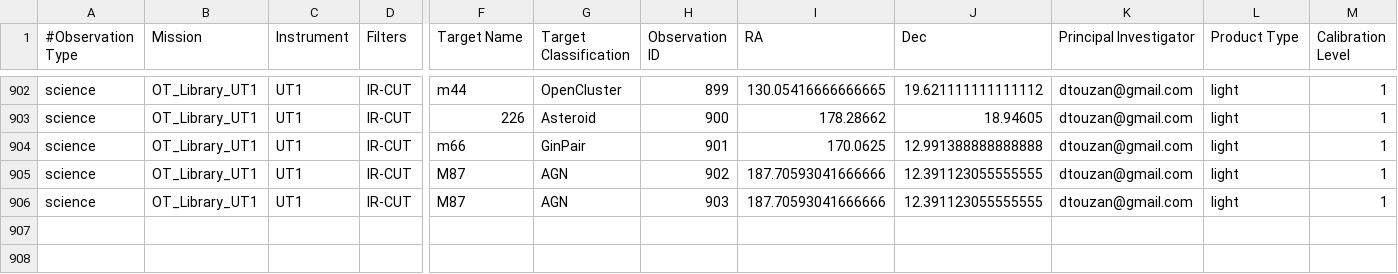
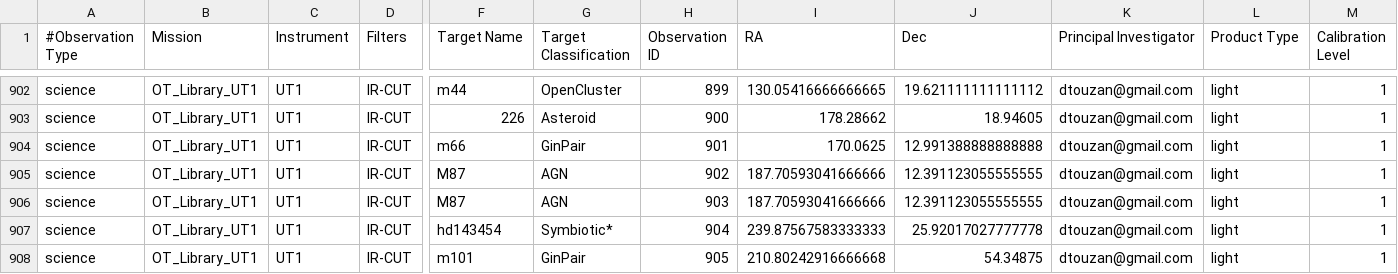
Before and after one commit to dtouzan/MASTdb, a CSV file: UT1_MAST_CATALOG.csv, drawn as a sheet; only a part is shown, gaps mark what is left out; rows hold the shown columns only; the diff names each change by its address in the sheet, - before the commit and + after, or states it on an @@ line.

Commit message:
Update MAST DB

```diff
--- a/UT1_MAST_CATALOG.csv
+++ b/UT1_MAST_CATALOG.csv
+row 907: science | OT_Library_UT1 | UT1 | IR-CUT | hd143454 | Symbiotic* | 904 | 239.87567583333333 | 25.92017027777778 | dtouzan@gmail.com | light | 1
+row 908: science | OT_Library_UT1 | UT1 | IR-CUT | m101 | GinPair | 905 | 210.80242916666668 | 54.34875 | dtouzan@gmail.com | light | 1
```
